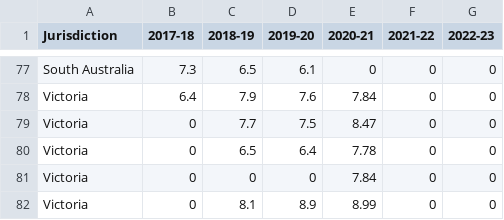
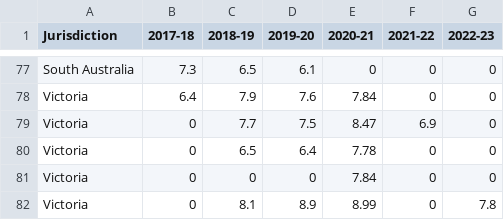
Before and after one commit to sticks-mcghee/data-vis-2, a CSV file: MWM_DataDownload_AirQuality.csv, drawn as a sheet; only a part is shown, gaps mark what is left out.

Commit message:
Update MWM_DataDownload_AirQuality.csv

```diff
--- a/MWM_DataDownload_AirQuality.csv
+++ b/MWM_DataDownload_AirQuality.csv
@@ -78,5 +78,5 @@ South Australia,7.3,6.5,6.1,0,0,0
 Victoria ,6.4,7.9,7.6,7.84,0,0
-Victoria ,0,7.7,7.5,8.47,0,0
+Victoria ,0,7.7,7.5,8.47,6.9,0
 Victoria ,0,6.5,6.4,7.78,0,0
 Victoria ,0,0,0,7.84,0,0
-Victoria ,0,8.1,8.9,8.99,0,0
+Victoria ,0,8.1,8.9,8.99,0,7.8
```
